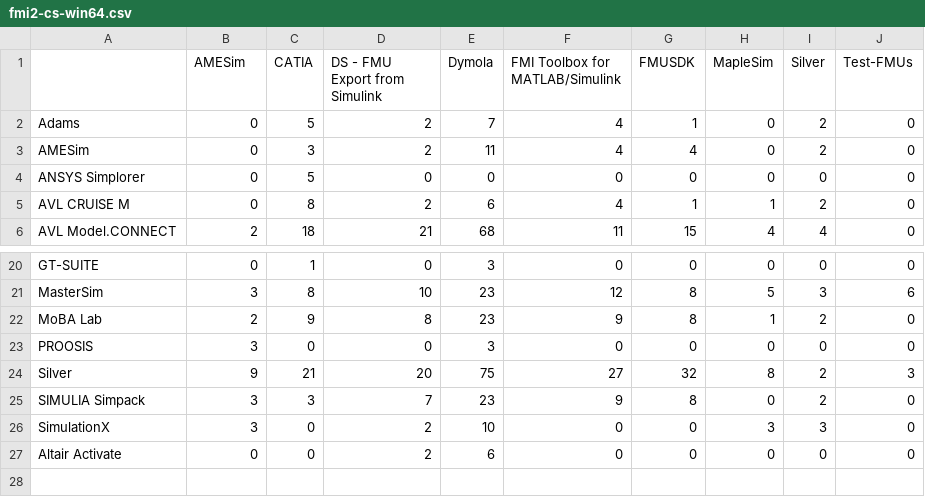
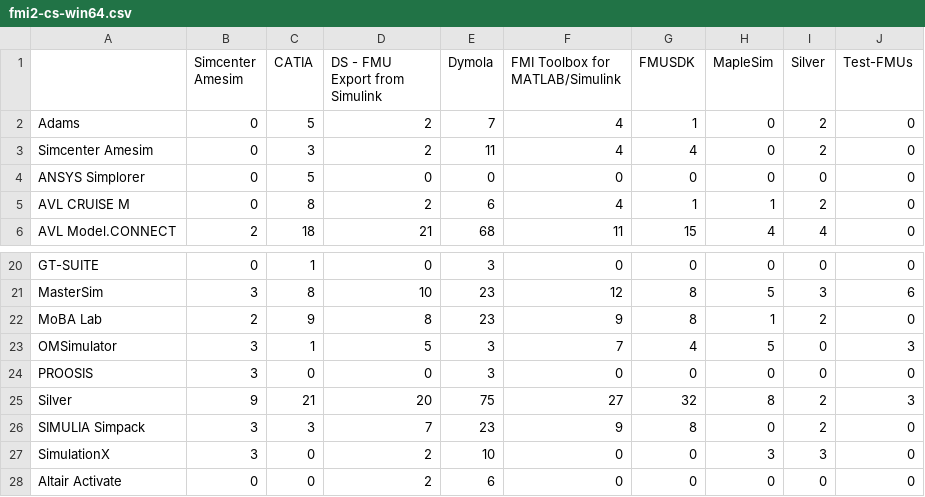
Before and after one commit to modelica/fmi-standard.org, a CSV file: _data/cross-check/fmi2-cs-win64.csv, drawn as a sheet; only a part is shown, gaps mark what is left out.

Commit message:
Re-generate result tables for fmi-cross-check@05cbf69

```diff
--- a/_data/cross-check/fmi2-cs-win64.csv
+++ b/_data/cross-check/fmi2-cs-win64.csv
@@ -1,4 +1,4 @@
-,AMESim,CATIA,DS - FMU Export from Simulink,Dymola,FMI Toolbox for MATLAB/Simulink,FMUSDK,MapleSim,Silver,Test-FMUs
+,Simcenter Amesim,CATIA,DS - FMU Export from Simulink,Dymola,FMI Toolbox for MATLAB/Simulink,FMUSDK,MapleSim,Silver,Test-FMUs
 Adams,0,5,2,7,4,1,0,2,0
-AMESim,0,3,2,11,4,4,0,2,0
+Simcenter Amesim,0,3,2,11,4,4,0,2,0
 ANSYS Simplorer,0,5,0,0,0,0,0,0,0
@@ -22,2 +22,3 @@ MasterSim,3,8,10,23,12,8,5,3,6
 MoBA Lab,2,9,8,23,9,8,1,2,0
+OMSimulator,3,1,5,3,7,4,5,0,3
 PROOSIS,3,0,0,3,0,0,0,0,0
```
Also changed, not shown: _data/cross-check/fmi1-cs-win32.csv, _data/cross-check/fmi1-me-win32.csv, 13 other files.
